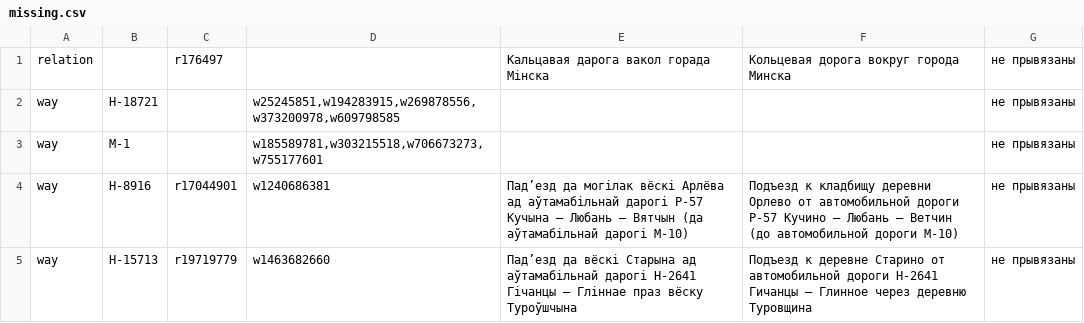
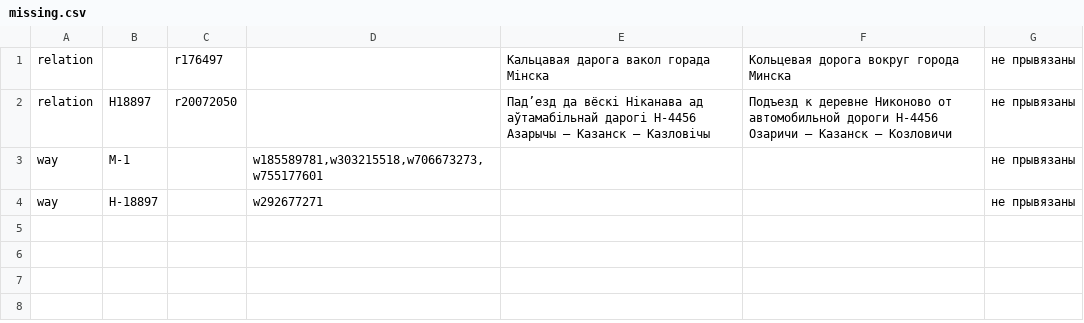
Before and after one commit to lidacity/osm-validator, a CSV file: docs/missing.csv, drawn as a sheet.

```diff
--- a/docs/missing.csv
+++ b/docs/missing.csv
@@ -1,5 +1,4 @@
 relation;;r176497;;Кальцавая дарога вакол горада Мінска;Кольцевая дорога вокруг города Минска;не прывязаны
-way;Н-18721;;w25245851,w194283915,w269878556,w373200978,w609798585;;;не прывязаны
+relation;Н18897;r20072050;;Падʼезд да вёскі Ніканава ад аўтамабільнай дарогі Н-4456 Азарычы – Казанск – Казловічы;Подъезд к деревне Никоново от автомобильной дороги Н-4456 Озаричи – Казанск – Козловичи;не прывязаны
 way;М-1;;w185589781,w303215518,w706673273,w755177601;;;не прывязаны
-way;Н-8916;r17044901;w1240686381;Падʼезд да могілак вёскі Арлёва ад аўтамабільнай дарогі Р-57 Кучына – Любань – Вятчын (да аўтамабільнай дарогі М-10);Подъезд к кладбищу деревни Орлево от автомобильной дороги Р-57 Кучино – Любань – Ветчин (до автомобильной дороги М-10);не прывязаны
-way;Н-15713;r19719779;w1463682660;Падʼезд да вёскі Старына ад аўтамабільнай дарогі Н-2641 Гічанцы – Гліннае праз вёску Туроўшчына;Подъезд к деревне Старино от автомобильной дороги Н-2641 Гичанцы – Глинное через деревню Туровщина;не прывязаны
+way;Н-18897;;w292677271;;;не прывязаны
```
Also changed, not shown: docs/boundary.csv, docs/error.csv, 12 other files.
